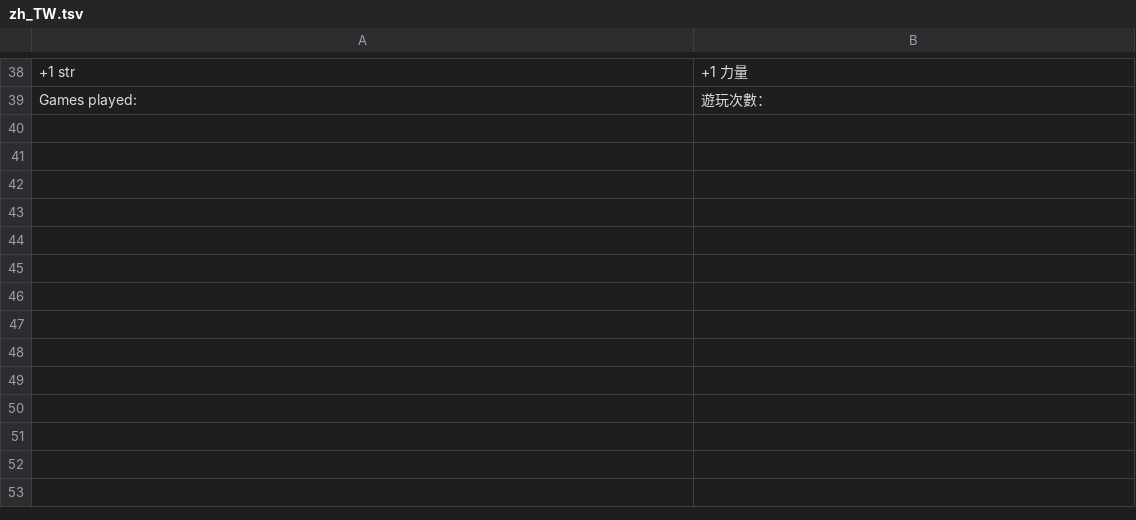
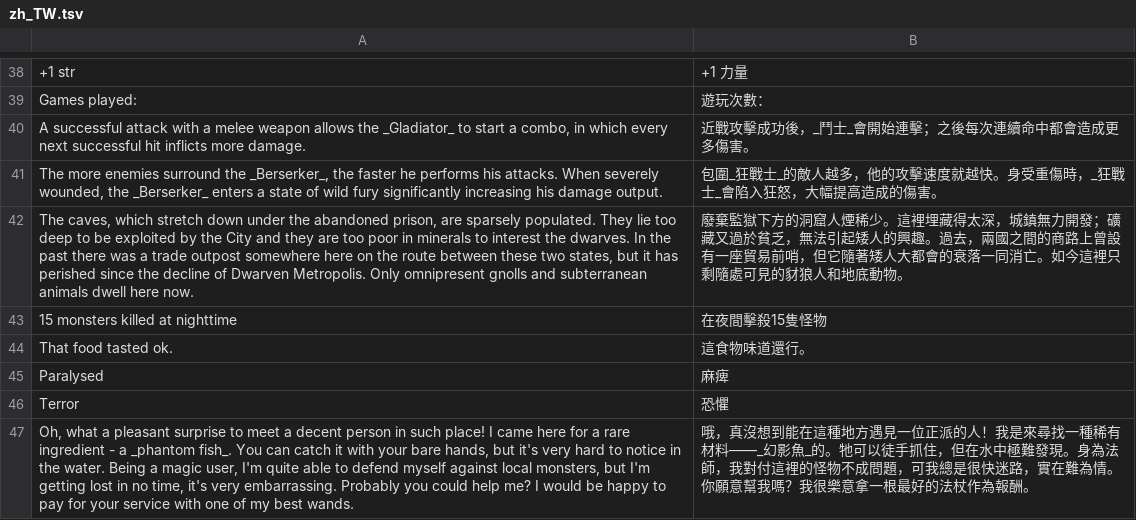
Before and after one commit to shiba-vibecoding/pixel-dungeon-telegram, a TSV file: tools/i18n_supplements/zh_TW.tsv, drawn as a sheet; only a part is shown, gaps mark what is left out; the diff names each change by its address in the sheet, - before the commit and + after, or states it on an @@ line.

```diff
--- a/tools/i18n_supplements/zh_TW.tsv
+++ b/tools/i18n_supplements/zh_TW.tsv
+row 40: A successful attack with a melee weapon allows the _Gladiator_ to start a combo, in which every next successful hit inflicts more damage. | 近戰攻擊成功後，_鬥士_會開始連擊；之後每次連續命中都會造成更多傷害。
+row 41: The more enemies surround the _Berserker_, the faster he performs his attacks. When severely wounded, the _Berserker_ enters a state of wild fury significantly increasing his damage output. | 包圍_狂戰士_的敵人越多，他的攻擊速度就越快。身受重傷時，_狂戰士_會陷入狂怒，大幅提高造成的傷害。
+row 42: The caves, which stretch down under the abandoned prison, are sparsely populated. They lie too deep to be exploited by the City and they are too poor in minerals to interest the dwarves. In the past there was a trade outpost somewhere here on the route between these two states, but it has perished since the decline of Dwarven Metropolis. Only omnipresent gnolls and subterranean animals dwell here now. | 廢棄監獄下方的洞窟人煙稀少。這裡埋藏得太深，城鎮無力開發；礦藏又過於貧乏，無法引起矮人的興趣。過去，兩國之間的商路上曾設有一座貿易前哨，但它隨著矮人大都會的衰落一同消亡。如今這裡只剩隨處可見的豺狼人和地底動物。
+row 43: 15 monsters killed at nighttime | 在夜間擊殺15隻怪物
+row 44: That food tasted ok. | 這食物味道還行。
+row 45: Paralysed | 麻痺
+row 46: Terror | 恐懼
+row 47: Oh, what a pleasant surprise to meet a decent person in such place! I came here for a rare ingredient - a _phantom fish_. You can catch it with your bare hands, but it's very hard to notice in the water. Being a magic user, I'm quite able to defend myself against local monsters, but I'm getting lost in no time, it's very embarrassing. Probably you could help me? I would be happy to pay for your service with one of my best wands. | 哦，真沒想到能在這種地方遇見一位正派的人！我是來尋找一種稀有材料——_幻影魚_的。牠可以徒手抓住，但在水中極難發現。身為法師，我對付這裡的怪物不成問題，可我總是很快迷路，實在難為情。你願意幫我嗎？我很樂意拿一根最好的法杖作為報酬。
```
Also changed, not shown: tools/i18n_supplements/es.tsv, tools/i18n_supplements/fr.tsv, 33 other files.
